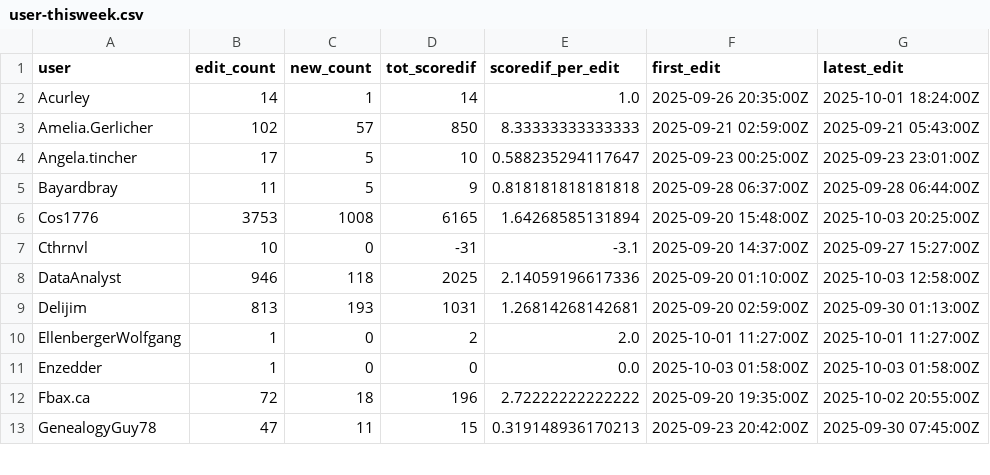
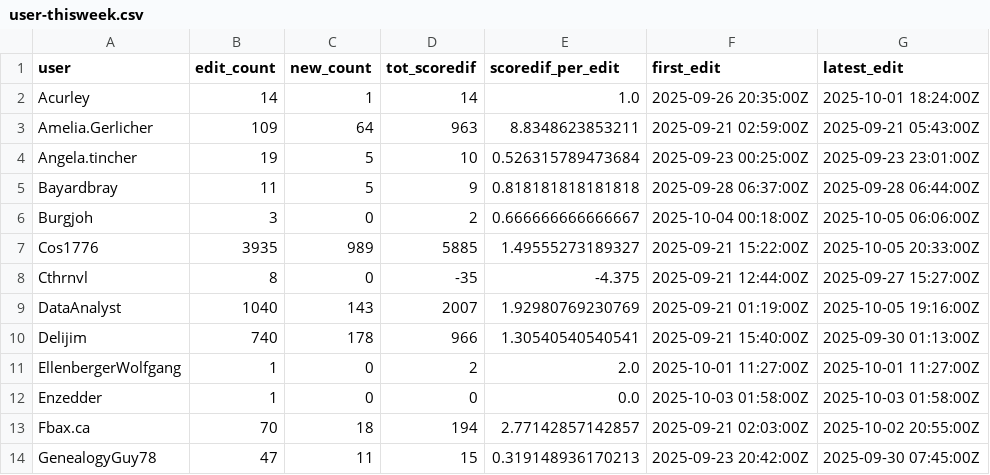
Before and after one commit to trentfisher/WeRelateTools, a CSV file: reports/user-thisweek.csv, drawn as a sheet; only a part is shown; the diff covers the shown part only.

Commit message:
got complete data, fix up the main page

```diff
--- a/reports/user-thisweek.csv
+++ b/reports/user-thisweek.csv
@@ -2,12 +2,13 @@ user,edit_count,new_count,tot_scoredif,scoredif_per_edit,first_edit,latest_edit
 Acurley,14,1,14,1.0,"2025-09-26 20:35:00Z","2025-10-01 18:24:00Z"
-Amelia.Gerlicher,102,57,850,8.33333333333333,"2025-09-21 02:59:00Z","2025-09-21 05:43:00Z"
-Angela.tincher,17,5,10,0.588235294117647,"2025-09-23 00:25:00Z","2025-09-23 23:01:00Z"
+Amelia.Gerlicher,109,64,963,8.8348623853211,"2025-09-21 02:59:00Z","2025-09-21 05:43:00Z"
+Angela.tincher,19,5,10,0.526315789473684,"2025-09-23 00:25:00Z","2025-09-23 23:01:00Z"
 Bayardbray,11,5,9,0.818181818181818,"2025-09-28 06:37:00Z","2025-09-28 06:44:00Z"
-Cos1776,3753,1008,6165,1.64268585131894,"2025-09-20 15:48:00Z","2025-10-03 20:25:00Z"
-Cthrnvl,10,0,-31,-3.1,"2025-09-20 14:37:00Z","2025-09-27 15:27:00Z"
-DataAnalyst,946,118,2025,2.14059196617336,"2025-09-20 01:10:00Z","2025-10-03 12:58:00Z"
-Delijim,813,193,1031,1.26814268142681,"2025-09-20 02:59:00Z","2025-09-30 01:13:00Z"
+Burgjoh,3,0,2,0.666666666666667,"2025-10-04 00:18:00Z","2025-10-05 06:06:00Z"
+Cos1776,3935,989,5885,1.49555273189327,"2025-09-21 15:22:00Z","2025-10-05 20:33:00Z"
+Cthrnvl,8,0,-35,-4.375,"2025-09-21 12:44:00Z","2025-09-27 15:27:00Z"
+DataAnalyst,1040,143,2007,1.92980769230769,"2025-09-21 01:19:00Z","2025-10-05 19:16:00Z"
+Delijim,740,178,966,1.30540540540541,"2025-09-21 15:40:00Z","2025-09-30 01:13:00Z"
 EllenbergerWolfgang,1,0,2,2.0,"2025-10-01 11:27:00Z","2025-10-01 11:27:00Z"
 Enzedder,1,0,0,0.0,"2025-10-03 01:58:00Z","2025-10-03 01:58:00Z"
-Fbax.ca,72,18,196,2.72222222222222,"2025-09-20 19:35:00Z","2025-10-02 20:55:00Z"
+Fbax.ca,70,18,194,2.77142857142857,"2025-09-21 02:03:00Z","2025-10-02 20:55:00Z"
 GenealogyGuy78,47,11,15,0.319148936170213,"2025-09-23 20:42:00Z","2025-09-30 07:45:00Z"
```
Also changed, not shown: 8 added rows and 56 edited cells elsewhere in this file, reports/tot-monthly.csv, reports/tot-monthly2.csv, 25 other files.
